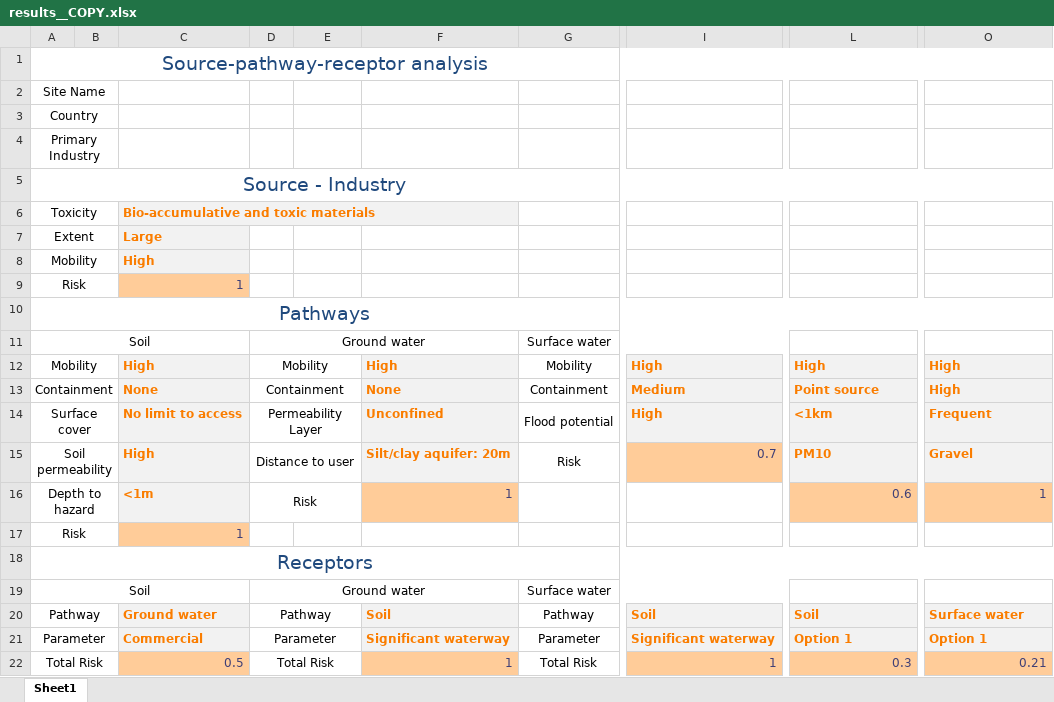
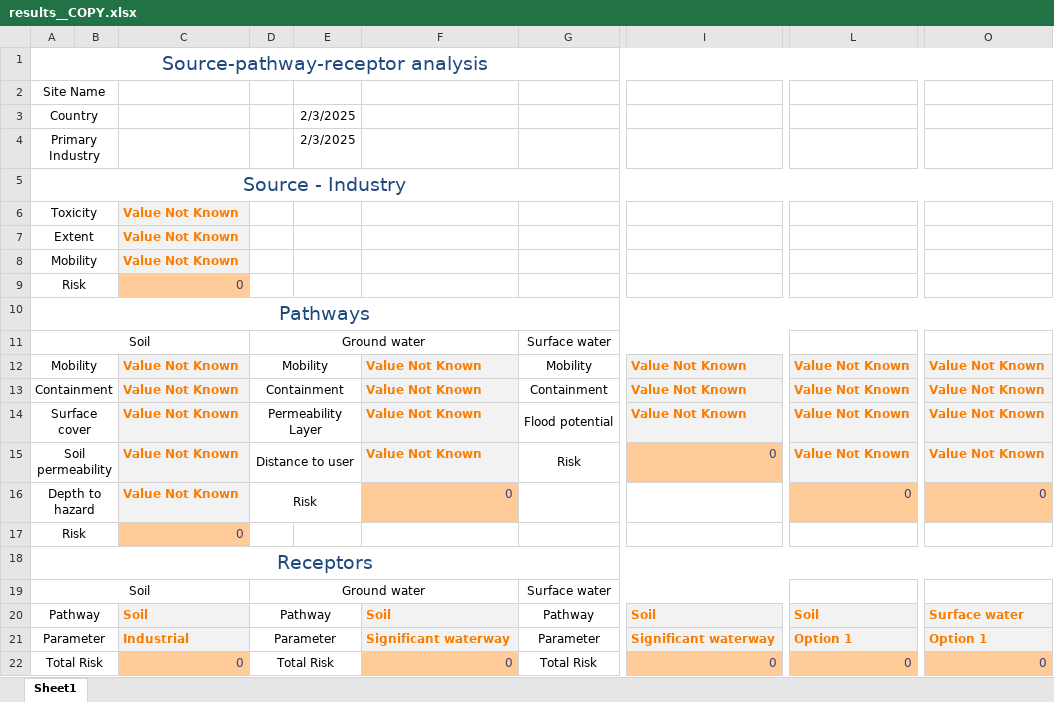
Before and after one commit to GMECH7/rss_islandr, an Excel workbook: rss_islandr/templates/results__COPY.xlsx, sheet Sheet1, drawn as a sheet; only a part is shown, gaps mark what is left out; values as stored, in another font and other column widths than the file's, no borders; the diff names each change by its address in the sheet, - before the commit and + after, or states it on an @@ line.

```diff
--- a/rss_islandr/templates/results__COPY.xlsx (sheet Sheet1)
+++ b/rss_islandr/templates/results__COPY.xlsx (sheet Sheet1)
-E3:E4: (empty)
+E3:E4: 2/3/2025
-C6: Bio-accumulative and toxic materials
+C6: Value Not Known
-C7: Large
+C7: Value Not Known
-C8: High
+C8: Value Not Known
-C9: 1
+C9: 0
-C12: High
+C12: Value Not Known
-F12: High
+F12: Value Not Known
-I12: High
+I12: Value Not Known
-L12: High
+L12: Value Not Known
-O12:O13: High
+O12:O13: Value Not Known
-C13: None
+C13: Value Not Known
-F13: None
+F13: Value Not Known
-I13: Medium
+I13: Value Not Known
-L13: Point source
+L13: Value Not Known
-C14: No limit to access
+C14: Value Not Known
-F14: Unconfined
+F14: Value Not Known
-I14: High
+I14: Value Not Known
-L14: <1km
+L14: Value Not Known
-O14: Frequent
+O14: Value Not Known
-C15: High
+C15: Value Not Known
-F15: Silt/clay aquifer: 20m
+F15: Value Not Known
-I15: 0.7
+I15: 0
-L15: PM10
+L15: Value Not Known
-O15: Gravel
+O15: Value Not Known
-C16: <1m
+C16: Value Not Known
-F16: 1
+F16: 0
-L16: 0.6
+L16: 0
-O16: 1
+O16: 0
-C17: 1
+C17: 0
-C20: Ground water
+C20: Soil
-C21: Commercial
+C21: Industrial
-C22: 0.5
+C22: 0
-F22: 1
+F22: 0
-I22: 1
+I22: 0
-L22: 0.3
+L22: 0
-O22: 0.21
+O22: 0
```
Also changed, not shown: 3 other files.
